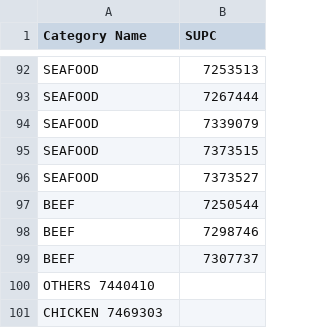
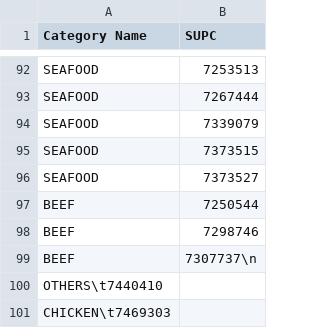
Before and after one commit to estebanmunoz-gen/non_data, a TSV file: Helper.tsv, drawn as a sheet; only a part is shown, gaps mark what is left out.

Commit message:
Update Helper.tsv with new SUPC entries

```diff
--- a/Helper.tsv
+++ b/Helper.tsv
@@ -98,4 +98,4 @@ BEEF	7250544
 BEEF	7298746
-BEEF	7307737
-OTHERS  7440410
-CHICKEN  7469303
+BEEF	7307737\n
+OTHERS\t7440410
+CHICKEN\t7469303
```
